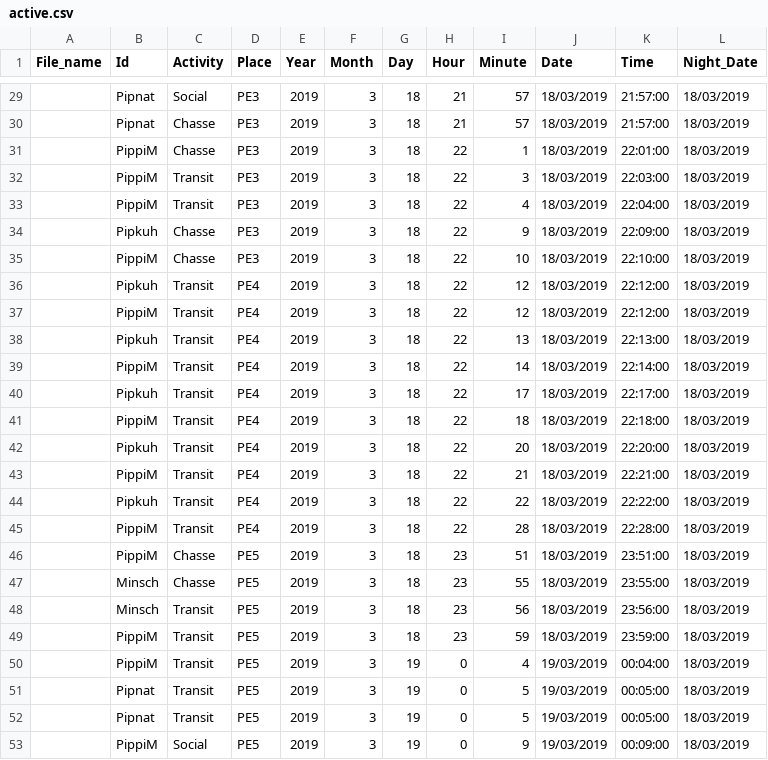
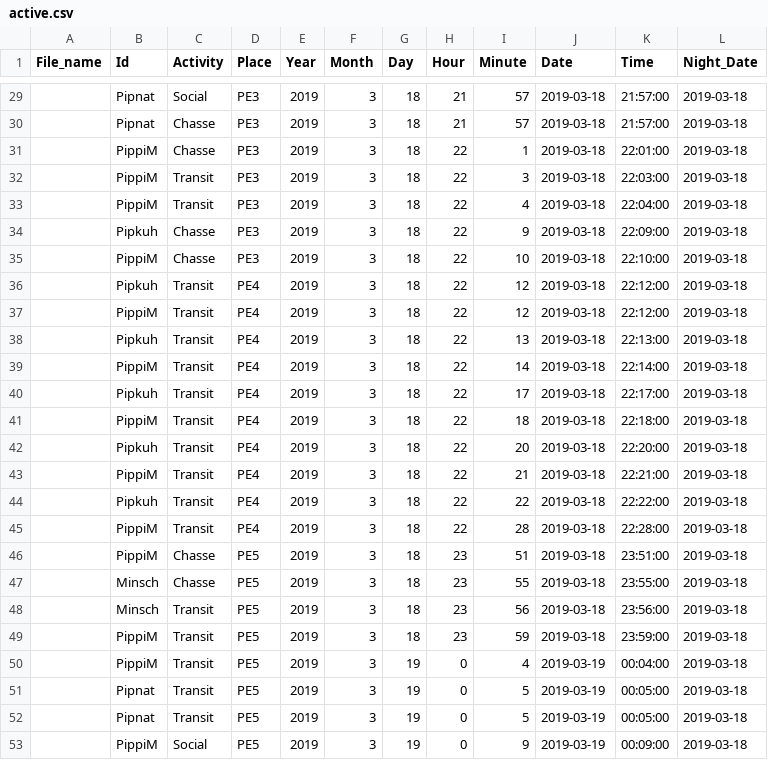
Before and after one commit to a-langlais/bat_activity, a CSV file: data/active.csv, drawn as a sheet; only a part is shown, gaps mark what is left out; the diff covers the shown part only.

```diff
--- a/data/active.csv
+++ b/data/active.csv
@@ -29,25 +29,25 @@ File_name;Id;Activity;Place;Year;Month;Day;Hour;Minute;Date;Time;Night_Date
-;Pipnat;Social;PE3;2019;3;18;21;57;18/03/2019;21:57:00;18/03/2019
-;Pipnat;Chasse;PE3;2019;3;18;21;57;18/03/2019;21:57:00;18/03/2019
-;PippiM;Chasse;PE3;2019;3;18;22;1;18/03/2019;22:01:00;18/03/2019
-;PippiM;Transit;PE3;2019;3;18;22;3;18/03/2019;22:03:00;18/03/2019
-;PippiM;Transit;PE3;2019;3;18;22;4;18/03/2019;22:04:00;18/03/2019
-;Pipkuh;Chasse;PE3;2019;3;18;22;9;18/03/2019;22:09:00;18/03/2019
-;PippiM;Chasse;PE3;2019;3;18;22;10;18/03/2019;22:10:00;18/03/2019
-;Pipkuh;Transit;PE4;2019;3;18;22;12;18/03/2019;22:12:00;18/03/2019
-;PippiM;Transit;PE4;2019;3;18;22;12;18/03/2019;22:12:00;18/03/2019
-;Pipkuh;Transit;PE4;2019;3;18;22;13;18/03/2019;22:13:00;18/03/2019
-;PippiM;Transit;PE4;2019;3;18;22;14;18/03/2019;22:14:00;18/03/2019
-;Pipkuh;Transit;PE4;2019;3;18;22;17;18/03/2019;22:17:00;18/03/2019
-;PippiM;Transit;PE4;2019;3;18;22;18;18/03/2019;22:18:00;18/03/2019
-;Pipkuh;Transit;PE4;2019;3;18;22;20;18/03/2019;22:20:00;18/03/2019
-;PippiM;Transit;PE4;2019;3;18;22;21;18/03/2019;22:21:00;18/03/2019
-;Pipkuh;Transit;PE4;2019;3;18;22;22;18/03/2019;22:22:00;18/03/2019
-;PippiM;Transit;PE4;2019;3;18;22;28;18/03/2019;22:28:00;18/03/2019
-;PippiM;Chasse;PE5;2019;3;18;23;51;18/03/2019;23:51:00;18/03/2019
-;Minsch;Chasse;PE5;2019;3;18;23;55;18/03/2019;23:55:00;18/03/2019
-;Minsch;Transit;PE5;2019;3;18;23;56;18/03/2019;23:56:00;18/03/2019
-;PippiM;Transit;PE5;2019;3;18;23;59;18/03/2019;23:59:00;18/03/2019
-;PippiM;Transit;PE5;2019;3;19;0;4;19/03/2019;00:04:00;18/03/2019
-;Pipnat;Transit;PE5;2019;3;19;0;5;19/03/2019;00:05:00;18/03/2019
-;Pipnat;Transit;PE5;2019;3;19;0;5;19/03/2019;00:05:00;18/03/2019
-;PippiM;Social;PE5;2019;3;19;0;9;19/03/2019;00:09:00;18/03/2019
+;Pipnat;Social;PE3;2019;3;18;21;57;2019-03-18;21:57:00;2019-03-18
+;Pipnat;Chasse;PE3;2019;3;18;21;57;2019-03-18;21:57:00;2019-03-18
+;PippiM;Chasse;PE3;2019;3;18;22;1;2019-03-18;22:01:00;2019-03-18
+;PippiM;Transit;PE3;2019;3;18;22;3;2019-03-18;22:03:00;2019-03-18
+;PippiM;Transit;PE3;2019;3;18;22;4;2019-03-18;22:04:00;2019-03-18
+;Pipkuh;Chasse;PE3;2019;3;18;22;9;2019-03-18;22:09:00;2019-03-18
+;PippiM;Chasse;PE3;2019;3;18;22;10;2019-03-18;22:10:00;2019-03-18
+;Pipkuh;Transit;PE4;2019;3;18;22;12;2019-03-18;22:12:00;2019-03-18
+;PippiM;Transit;PE4;2019;3;18;22;12;2019-03-18;22:12:00;2019-03-18
+;Pipkuh;Transit;PE4;2019;3;18;22;13;2019-03-18;22:13:00;2019-03-18
+;PippiM;Transit;PE4;2019;3;18;22;14;2019-03-18;22:14:00;2019-03-18
+;Pipkuh;Transit;PE4;2019;3;18;22;17;2019-03-18;22:17:00;2019-03-18
+;PippiM;Transit;PE4;2019;3;18;22;18;2019-03-18;22:18:00;2019-03-18
+;Pipkuh;Transit;PE4;2019;3;18;22;20;2019-03-18;22:20:00;2019-03-18
+;PippiM;Transit;PE4;2019;3;18;22;21;2019-03-18;22:21:00;2019-03-18
+;Pipkuh;Transit;PE4;2019;3;18;22;22;2019-03-18;22:22:00;2019-03-18
+;PippiM;Transit;PE4;2019;3;18;22;28;2019-03-18;22:28:00;2019-03-18
+;PippiM;Chasse;PE5;2019;3;18;23;51;2019-03-18;23:51:00;2019-03-18
+;Minsch;Chasse;PE5;2019;3;18;23;55;2019-03-18;23:55:00;2019-03-18
+;Minsch;Transit;PE5;2019;3;18;23;56;2019-03-18;23:56:00;2019-03-18
+;PippiM;Transit;PE5;2019;3;18;23;59;2019-03-18;23:59:00;2019-03-18
+;PippiM;Transit;PE5;2019;3;19;0;4;2019-03-19;00:04:00;2019-03-18
+;Pipnat;Transit;PE5;2019;3;19;0;5;2019-03-19;00:05:00;2019-03-18
+;Pipnat;Transit;PE5;2019;3;19;0;5;2019-03-19;00:05:00;2019-03-18
+;PippiM;Social;PE5;2019;3;19;0;9;2019-03-19;00:09:00;2019-03-18
```
Also changed, not shown: 54 edited cells elsewhere in this file, data/Sortie_SonoChiro.csv, data/passive.csv.
